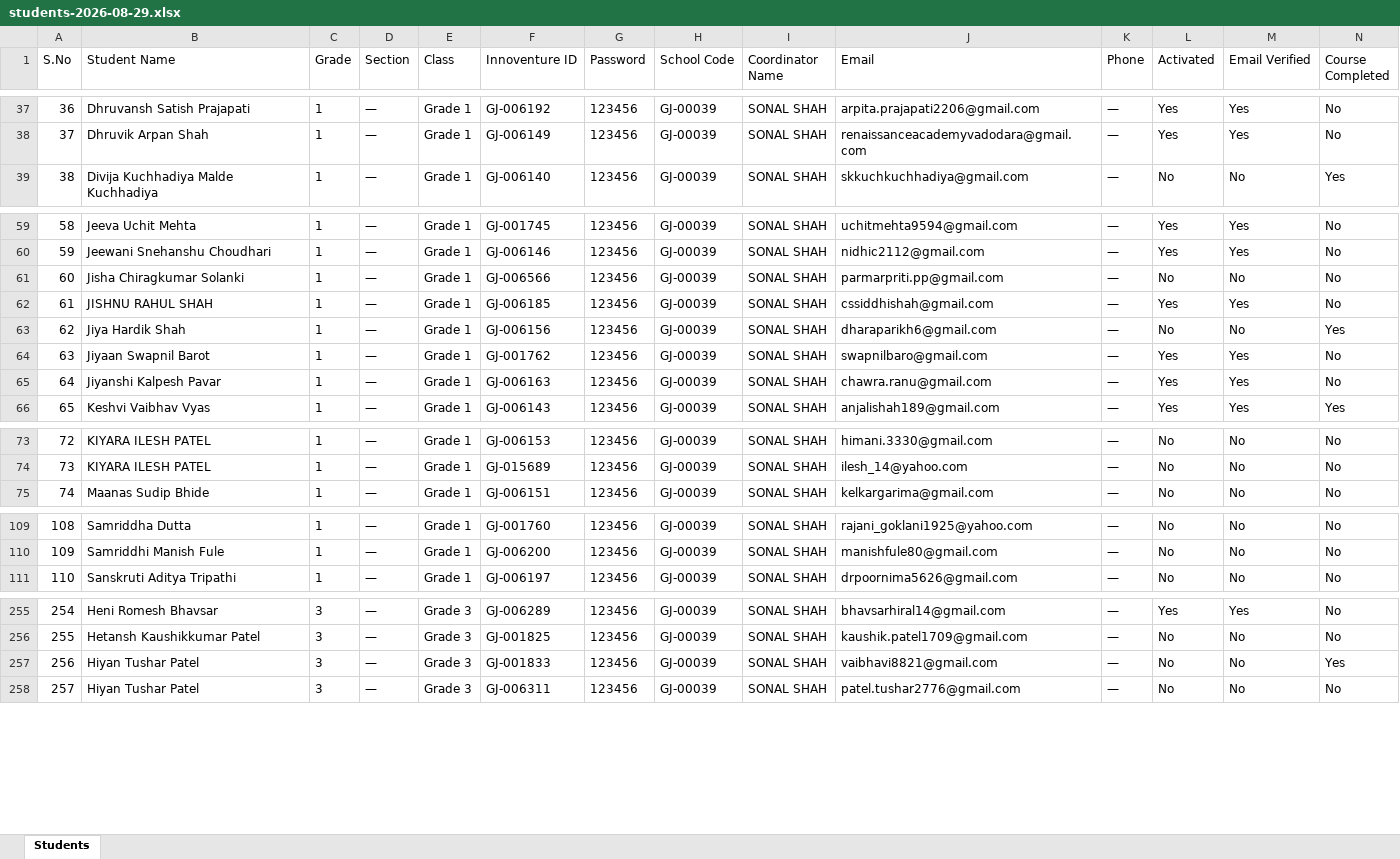
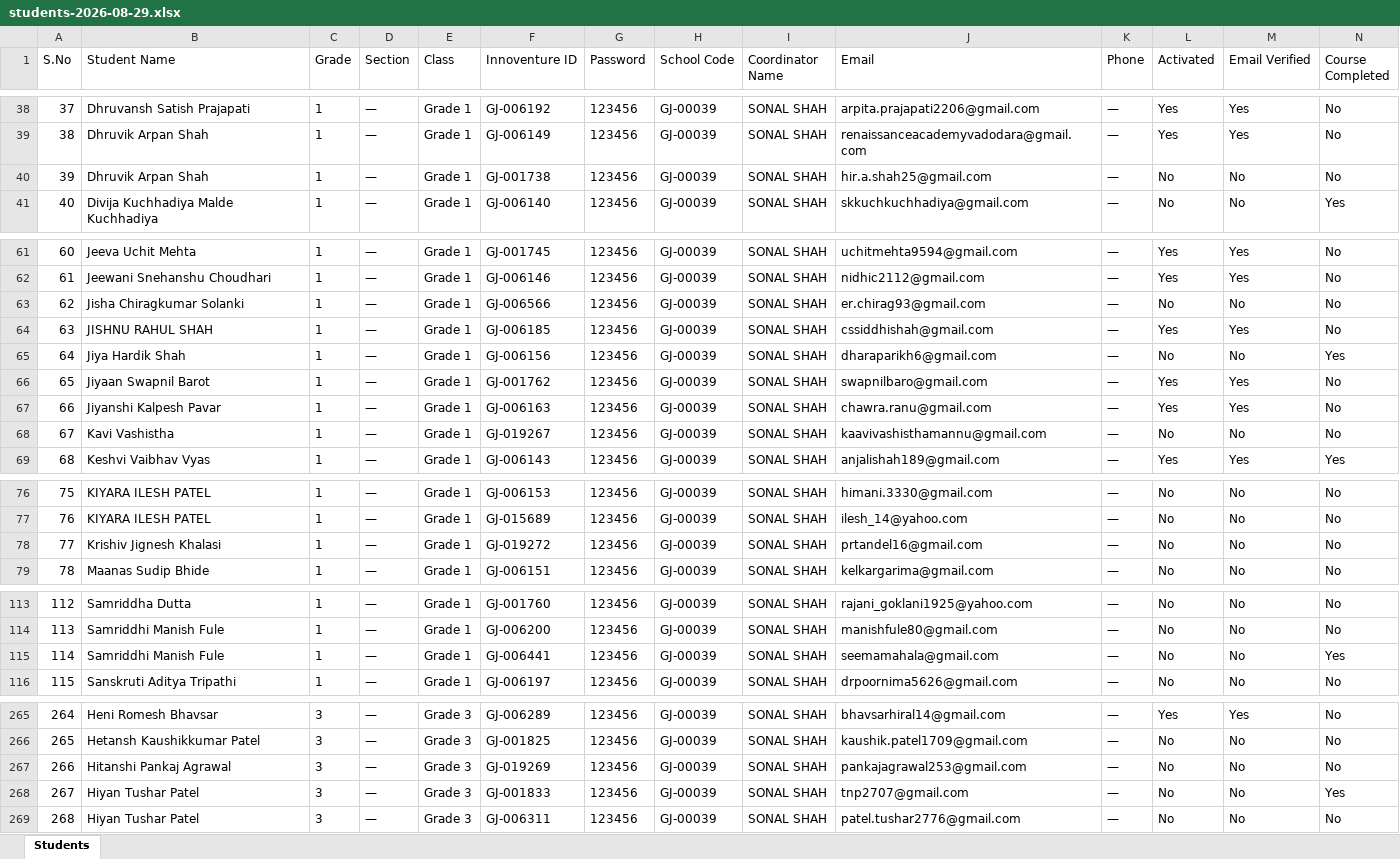
Before and after one commit to SANDEEP-PADHY/innoventure-id-retrival-, an Excel workbook: assets/students-2026-08-29.xlsx, sheet Students, drawn as a sheet; only a part is shown, gaps mark what is left out; values as stored, in another font and other column widths than the file's, no borders; addresses are those after the commit; rows hold the shown columns only; the diff covers the shown part only; the diff names each change by its address in the sheet, - before the commit and + after, or states it on an @@ line.

```diff
--- a/assets/students-2026-08-29.xlsx (sheet Students)
+++ b/assets/students-2026-08-29.xlsx (sheet Students)
@@ column A (S.No) renumbered from row 14 down @@
+row 40: 39 | Dhruvik Arpan Shah | 1 | — | Grade 1 | GJ-001738 | 123456 | GJ-00039 | SONAL SHAH | hir.a.shah25@gmail.com | — | No | No | No
-J63 (Email): parmarpriti.pp@gmail.com
+J63 (Email): er.chirag93@gmail.com
+row 68: 67 | Kavi Vashistha | 1 | — | Grade 1 | GJ-019267 | 123456 | GJ-00039 | SONAL SHAH | kaavivashisthamannu@gmail.com | — | No | No | No
+row 78: 77 | Krishiv Jignesh Khalasi | 1 | — | Grade 1 | GJ-019272 | 123456 | GJ-00039 | SONAL SHAH | prtandel16@gmail.com | — | No | No | No
+row 115: 114 | Samriddhi Manish Fule | 1 | — | Grade 1 | GJ-006441 | 123456 | GJ-00039 | SONAL SHAH | seemamahala@gmail.com | — | No | No | Yes
+row 267: 266 | Hitanshi Pankaj Agrawal | 3 | — | Grade 3 | GJ-019269 | 123456 | GJ-00039 | SONAL SHAH | pankajagrawal253@gmail.com | — | No | No | No
-J268 (Email): vaibhavi8821@gmail.com
+J268 (Email): tnp2707@gmail.com
```
Also changed, not shown: 22 added rows, 16 removed rows, 1 moved row and 17 edited cells elsewhere in this sheet.
